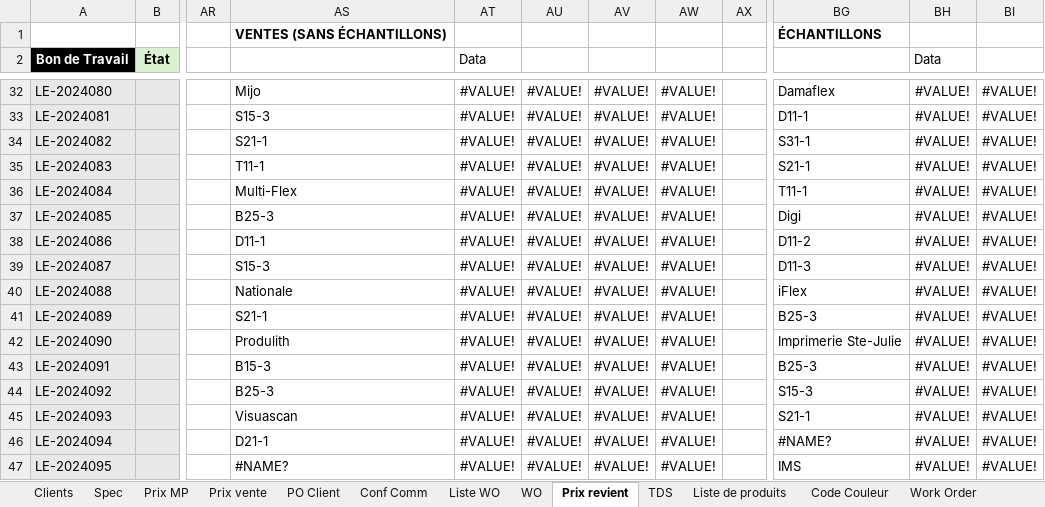
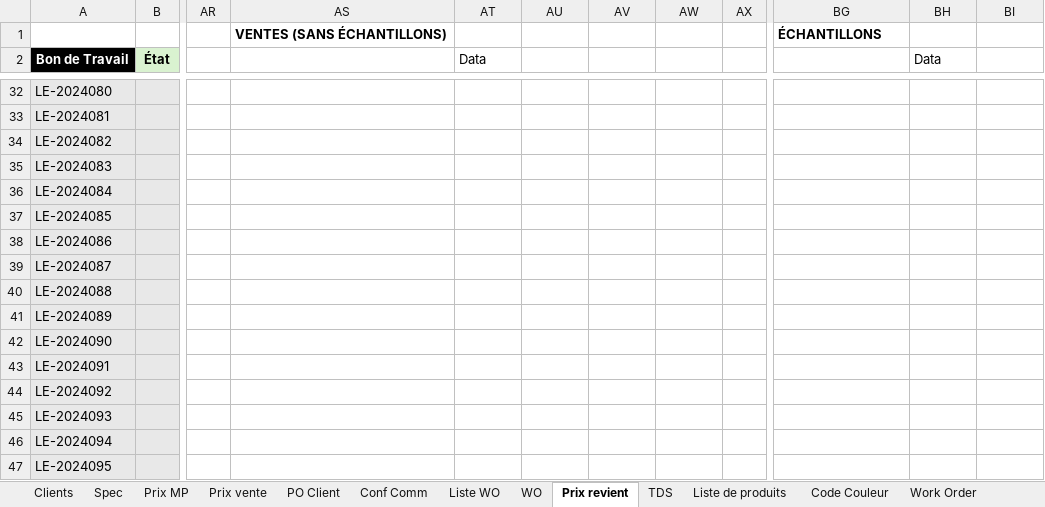
Before and after one commit to Toaster545/Label_Edge_Optimization, an Excel workbook: data/Commande_Client.xlsm, sheet Prix revient, drawn as a sheet; only a part is shown, gaps mark what is left out; values as stored, in another font and other column widths than the file's, no borders; charts and pictures and conditional formats not drawn; the diff covers the shown part only; the diff names each change by its address in the sheet, - before the commit and + after, or states it on an @@ line.

```diff
--- a/data/Commande_Client.xlsm (sheet Prix revient)
+++ b/data/Commande_Client.xlsm (sheet Prix revient)
-AS32: Mijo
+AS32: (empty)
-AT32:AT47 (Data): #VALUE!
+AT32:AT47 (Data): (empty)
-AU32:AU47: #VALUE!
+AU32:AU47: (empty)
-AV32:AV47: #VALUE!
+AV32:AV47: (empty)
-AW32:AW47: #VALUE!
+AW32:AW47: (empty)
-BG32: Damaflex
+BG32: (empty)
-BH32:BH47 (Data): #VALUE!
+BH32:BH47 (Data): (empty)
-BI32:BI47: #VALUE!
+BI32:BI47: (empty)
-AS33: S15-3
+AS33: (empty)
-BG33: D11-1
+BG33: (empty)
-AS34: S21-1
+AS34: (empty)
-BG34: S31-1
+BG34: (empty)
-AS35: T11-1
+AS35: (empty)
-BG35: S21-1
+BG35: (empty)
-AS36: Multi-Flex
+AS36: (empty)
-BG36: T11-1
+BG36: (empty)
-AS37: B25-3
+AS37: (empty)
-BG37: Digi
+BG37: (empty)
-AS38: D11-1
+AS38: (empty)
-BG38: D11-2
+BG38: (empty)
-AS39: S15-3
+AS39: (empty)
-BG39: D11-3
+BG39: (empty)
-AS40: Nationale
+AS40: (empty)
-BG40: iFlex
+BG40: (empty)
-AS41: S21-1
+AS41: (empty)
-BG41: B25-3
+BG41: (empty)
-AS42: Produlith
+AS42: (empty)
-BG42: Imprimerie Ste-Julie
+BG42: (empty)
-AS43: B15-3
+AS43: (empty)
-BG43: B25-3
+BG43: (empty)
-AS44: B25-3
+AS44: (empty)
-BG44: S15-3
+BG44: (empty)
-AS45: Visuascan
+AS45: (empty)
-BG45: S21-1
+BG45: (empty)
-AS46: D21-1
+AS46: (empty)
-BG46: #NAME?
+BG46: (empty)
-AS47: #NAME?
+AS47: (empty)
-BG47: IMS
+BG47: (empty)
```
Also changed, not shown: 360 edited cells and cell formats elsewhere in this sheet, charts or pictures, 3 other files.
